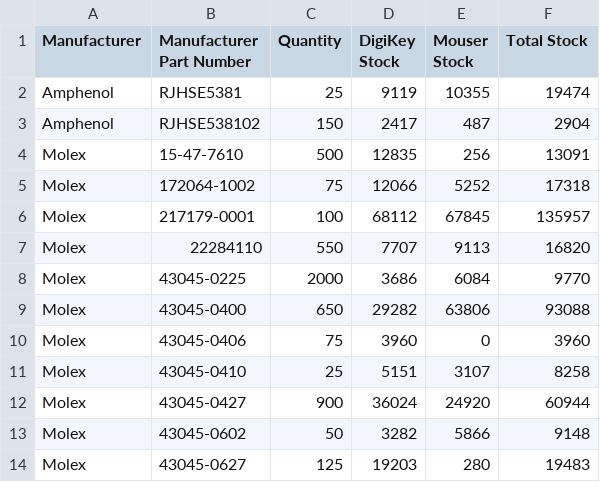
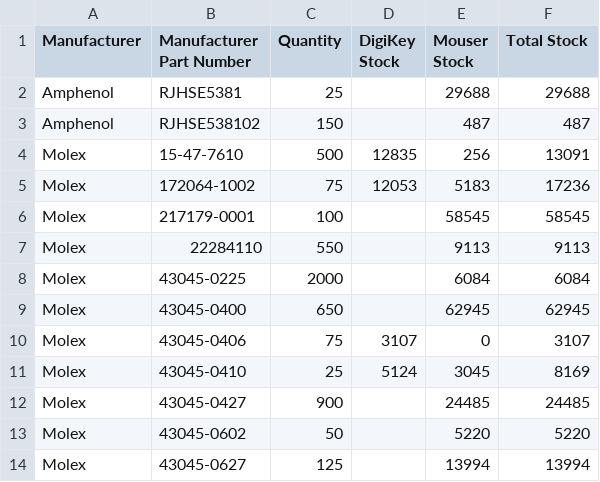
Before and after one commit to mytosbio/ee_mrp, a CSV file: connectors_report.csv, drawn as a sheet; only a part is shown; the diff covers the shown part only.

```diff
--- a/connectors_report.csv
+++ b/connectors_report.csv
@@ -1,14 +1,14 @@
 Manufacturer,Manufacturer Part Number,Quantity,DigiKey Stock,Mouser Stock,Total Stock
-Amphenol,RJHSE5381,25,9119,10355,19474
-Amphenol,RJHSE538102,150,2417,487,2904
+Amphenol,RJHSE5381,25,,29688,29688
+Amphenol,RJHSE538102,150,,487,487
 Molex,15-47-7610,500,12835,256,13091
-Molex,172064-1002,75,12066,5252,17318
-Molex,217179-0001,100,68112,67845,135957
-Molex,22284110,550,7707,9113,16820
-Molex,43045-0225,2000,3686,6084,9770
-Molex,43045-0400,650,29282,63806,93088
-Molex,43045-0406,75,3960,0,3960
-Molex,43045-0410,25,5151,3107,8258
-Molex,43045-0427,900,36024,24920,60944
-Molex,43045-0602,50,3282,5866,9148
-Molex,43045-0627,125,19203,280,19483
+Molex,172064-1002,75,12053,5183,17236
+Molex,217179-0001,100,,58545,58545
+Molex,22284110,550,,9113,9113
+Molex,43045-0225,2000,,6084,6084
+Molex,43045-0400,650,,62945,62945
+Molex,43045-0406,75,3107,0,3107
+Molex,43045-0410,25,5124,3045,8169
+Molex,43045-0427,900,,24485,24485
+Molex,43045-0602,50,,5220,5220
+Molex,43045-0627,125,,13994,13994
```
Also changed, not shown: 60 edited cells elsewhere in this file, critical_components_report.csv, stock_shortage_report.csv.
